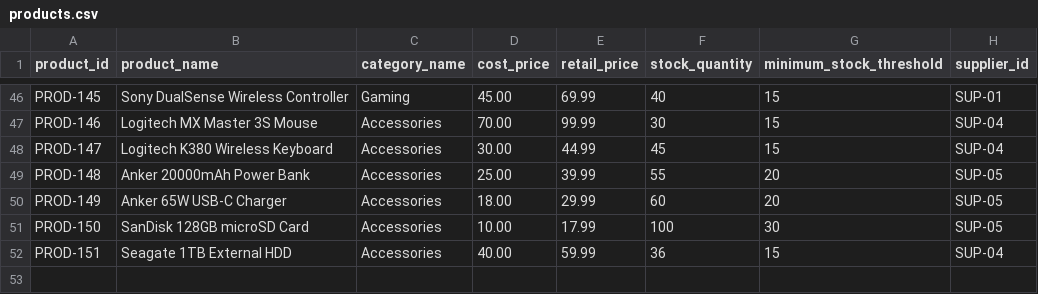
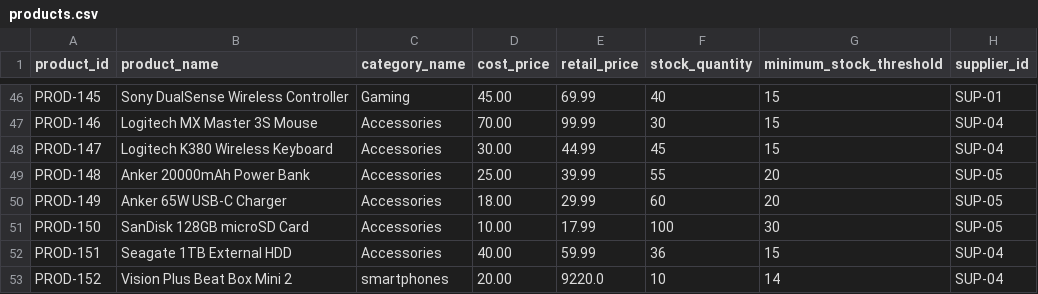
Before and after one commit to lameckkipsang/inventory-supply-chain-management-system, a CSV file: products.csv, drawn as a sheet; only a part is shown, gaps mark what is left out; the diff names each change by its address in the sheet, - before the commit and + after, or states it on an @@ line.

```diff
--- a/products.csv
+++ b/products.csv
+row 53: PROD-152 | Vision Plus Beat Box Mini 2 | smartphones | 20.00 | 9220.0 | 10 | 14 | SUP-04
```
Also changed, not shown: 1 other file.
